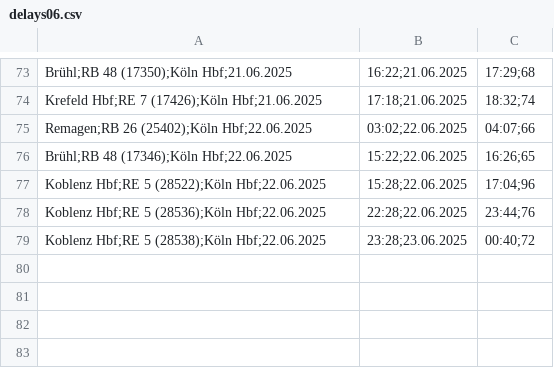
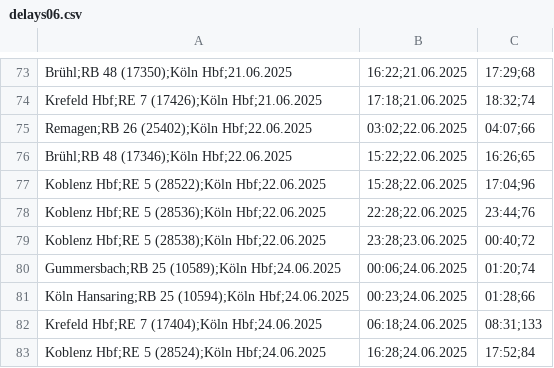
Before and after one commit to LuisErhardt/delayCatcher, a CSV file: data/2025/delays06.csv, drawn as a sheet; only a part is shown, gaps mark what is left out.

Commit message:
upload data

```diff
--- a/data/2025/delays06.csv
+++ b/data/2025/delays06.csv
@@ -79 +79,5 @@ Koblenz Hbf;RE 5 (28536);Köln Hbf;22.06.2025, 22:28;22.06.2025, 23:44;76
 Koblenz Hbf;RE 5 (28538);Köln Hbf;22.06.2025, 23:28;23.06.2025, 00:40;72
+Gummersbach;RB 25 (10589);Köln Hbf;24.06.2025, 00:06;24.06.2025, 01:20;74
+Köln Hansaring;RB 25 (10594);Köln Hbf;24.06.2025, 00:23;24.06.2025, 01:28;66
+Krefeld Hbf;RE 7 (17404);Köln Hbf;24.06.2025, 06:18;24.06.2025, 08:31;133
+Koblenz Hbf;RE 5 (28524);Köln Hbf;24.06.2025, 16:28;24.06.2025, 17:52;84
```
